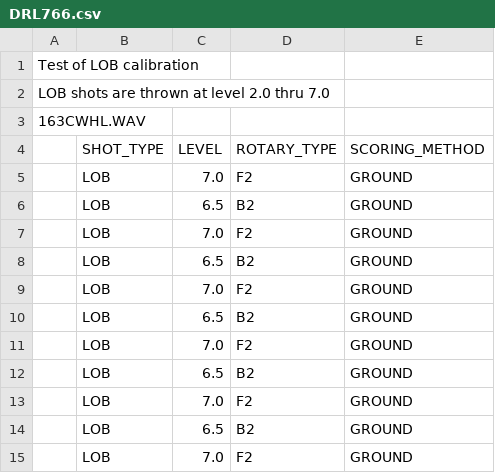
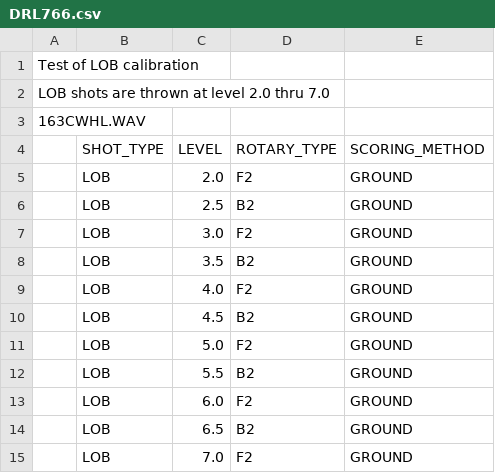
Before and after one commit to davidcjordan/drills, a CSV file: DRL766.csv, drawn as a sheet.

```diff
--- a/DRL766.csv
+++ b/DRL766.csv
@@ -4,11 +4,11 @@ LOB shots are thrown at level 2.0 thru 7.0
 ,SHOT_TYPE,LEVEL,ROTARY_TYPE,SCORING_METHOD
-,LOB,7.0,F2,GROUND
-,LOB,6.5,B2,GROUND
-,LOB,7.0,F2,GROUND
-,LOB,6.5,B2,GROUND
-,LOB,7.0,F2,GROUND
-,LOB,6.5,B2,GROUND
-,LOB,7.0,F2,GROUND
-,LOB,6.5,B2,GROUND
-,LOB,7.0,F2,GROUND
+,LOB,2.0,F2,GROUND
+,LOB,2.5,B2,GROUND
+,LOB,3.0,F2,GROUND
+,LOB,3.5,B2,GROUND
+,LOB,4.0,F2,GROUND
+,LOB,4.5,B2,GROUND
+,LOB,5.0,F2,GROUND
+,LOB,5.5,B2,GROUND
+,LOB,6.0,F2,GROUND
 ,LOB,6.5,B2,GROUND
```
Also changed, not shown: DRL781.csv, DRL786.csv, 6 other files.
